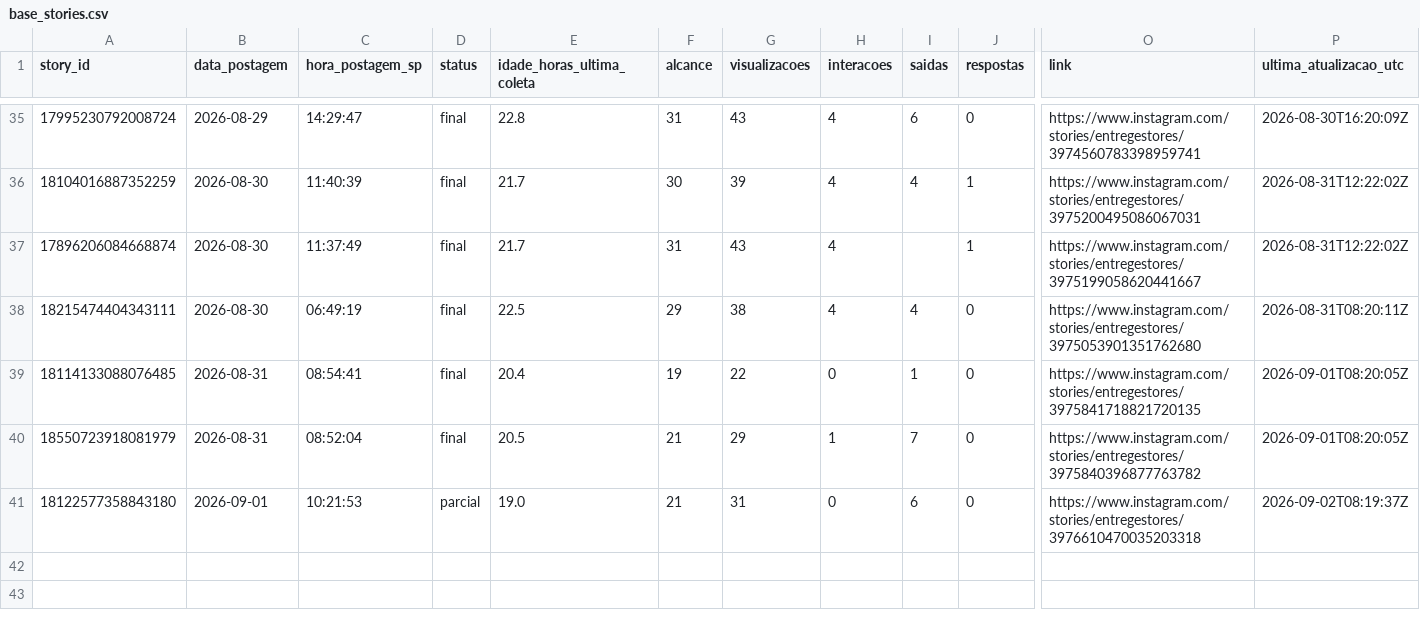
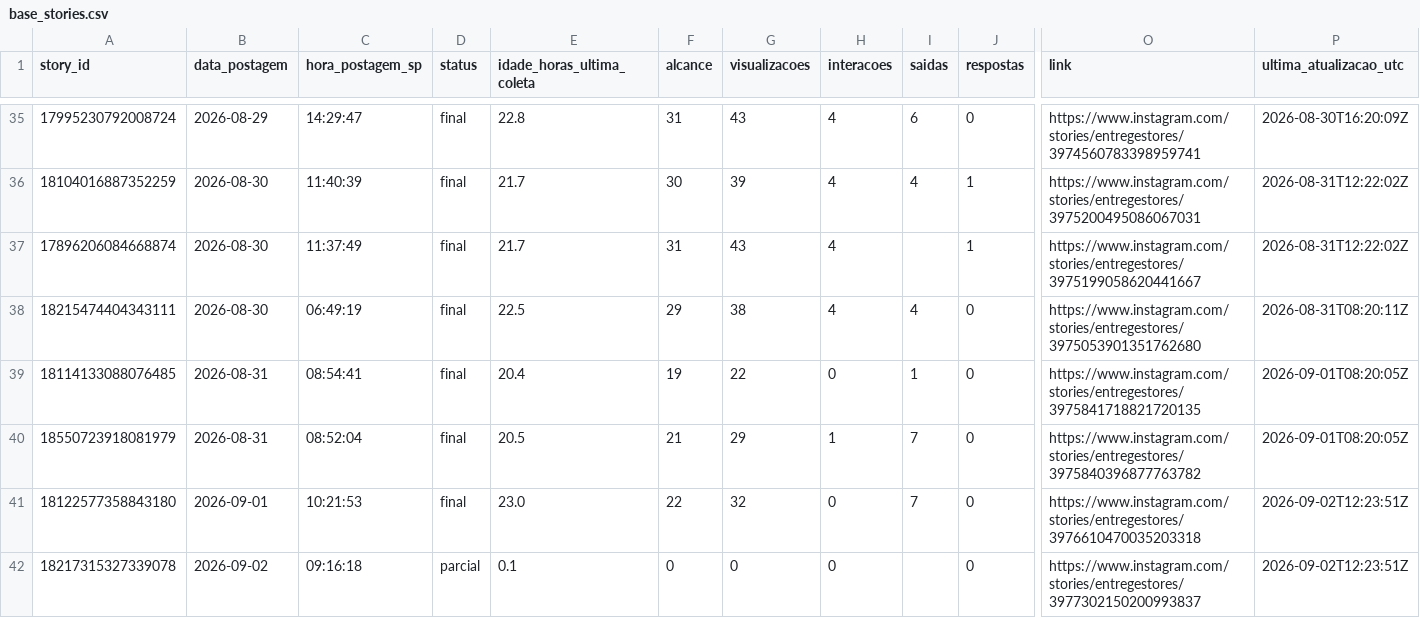
Before and after one commit to lopeslimafelipe-dot/gestao-em-pratica-stories-diario, a CSV file: stories-metricas/base_stories.csv, drawn as a sheet; only a part is shown, gaps mark what is left out; rows hold the shown columns only; the diff names each change by its address in the sheet, - before the commit and + after, or states it on an @@ line.

```diff
--- a/stories-metricas/base_stories.csv
+++ b/stories-metricas/base_stories.csv
-D41 (status): parcial
+D41 (status): final
-E41 (idade_horas_ultima_coleta): 19.0
+E41 (idade_horas_ultima_coleta): 23.0
-F41 (alcance): 21
+F41 (alcance): 22
-G41 (visualizacoes): 31
+G41 (visualizacoes): 32
-I41 (saidas): 6
+I41 (saidas): 7
-P41 (ultima_atualizacao_utc): 2026-09-02T08:19:37Z
+P41 (ultima_atualizacao_utc): 2026-09-02T12:23:51Z
+row 42: 18217315327339078 | 2026-09-02 | 09:16:18 | parcial | 0.1 | 0 | 0 | 0 |  | 0 | https://www.instagram.com/stories/entregestores/3977302150200993837 | 2026-09-02T12:23:51Z
```
